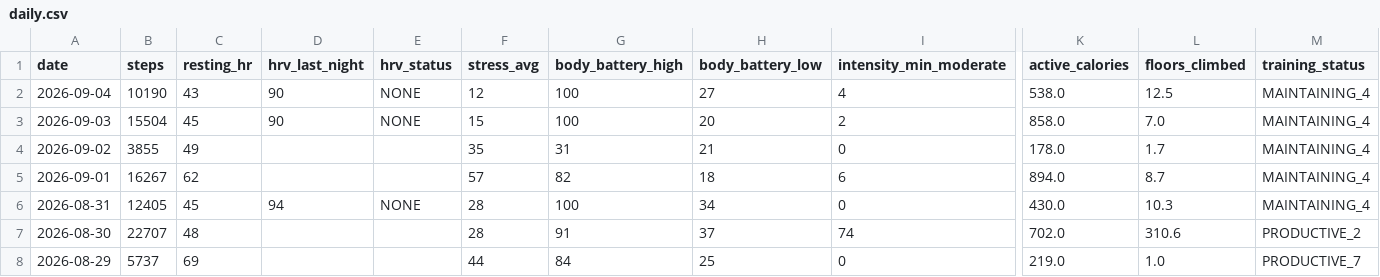
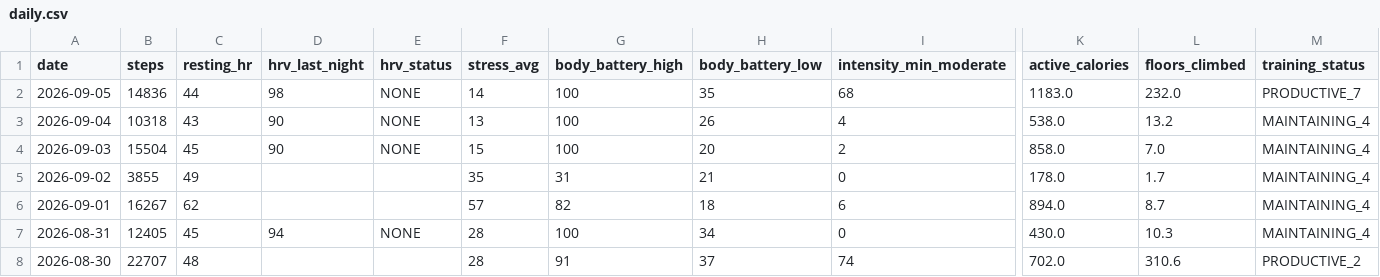
Before and after one commit to GeoffreyBian/train, a CSV file: data/daily.csv, drawn as a sheet; only a part is shown, gaps mark what is left out; the shorter side is filled out with more unchanged rows; addresses are those after the commit; rows hold the shown columns only; the diff names each change by its address in the sheet, - before the commit and + after, or states it on an @@ line.

```diff
--- a/data/daily.csv
+++ b/data/daily.csv
+row 2: 2026-09-05 | 14836 | 44 | 98 | NONE | 14 | 100 | 35 | 68 | 1183.0 | 232.0 | PRODUCTIVE_7
-B3 (steps): 10190
+B3 (steps): 10318
-F3 (stress_avg): 12
+F3 (stress_avg): 13
-H3 (body_battery_low): 27
+H3 (body_battery_low): 26
-L3 (floors_climbed): 12.5
+L3 (floors_climbed): 13.2
```
Also changed, not shown: data/activities.csv, data/readiness.csv, 5 other files.
